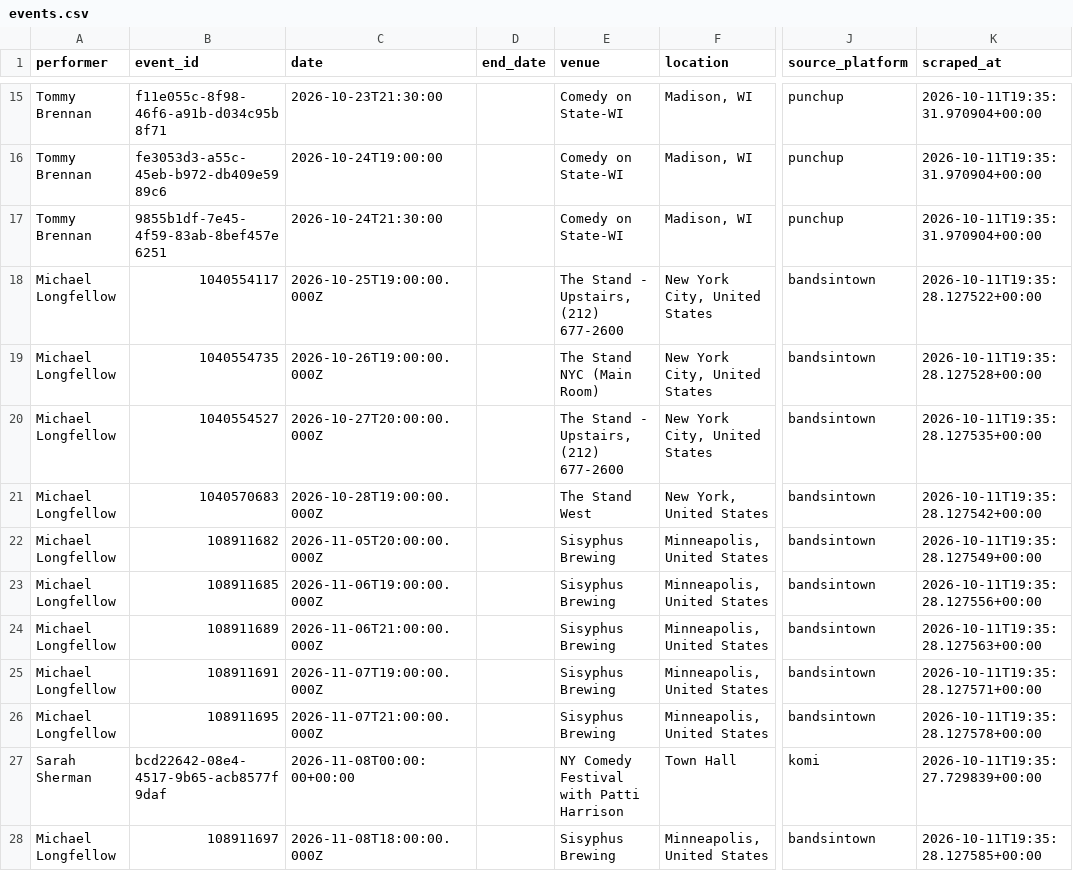
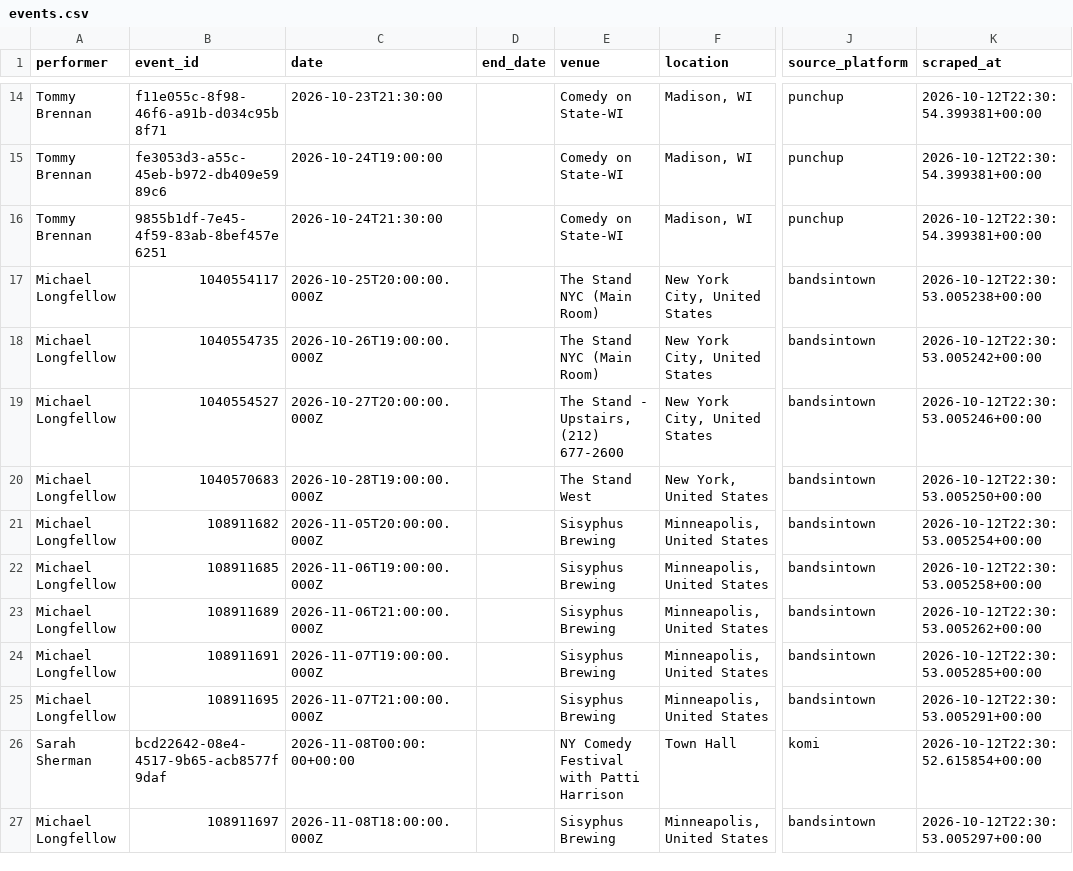
Before and after one commit to p-rallapally/lorne, a CSV file: output/events.csv, drawn as a sheet; only a part is shown, gaps mark what is left out; addresses are those after the commit; the diff covers the shown part only; the diff names each change by its address in the sheet, - before the commit and + after, or states it on an @@ line.

```diff
--- a/output/events.csv
+++ b/output/events.csv
-K14:K16 (scraped_at): 2026-10-11T19:35:31.970904+00:00
+K14:K16 (scraped_at): 2026-10-12T22:30:54.399381+00:00
-C17 (date): 2026-10-25T19:00:00.000Z
+C17 (date): 2026-10-25T20:00:00.000Z
-E17 (venue): The Stand - Upstairs, (212) 677-2600
+E17 (venue): The Stand NYC (Main Room)
-K17 (scraped_at): 2026-10-11T19:35:28.127522+00:00
+K17 (scraped_at): 2026-10-12T22:30:53.005238+00:00
-K18 (scraped_at): 2026-10-11T19:35:28.127528+00:00
+K18 (scraped_at): 2026-10-12T22:30:53.005242+00:00
-K19 (scraped_at): 2026-10-11T19:35:28.127535+00:00
+K19 (scraped_at): 2026-10-12T22:30:53.005246+00:00
-K20 (scraped_at): 2026-10-11T19:35:28.127542+00:00
+K20 (scraped_at): 2026-10-12T22:30:53.005250+00:00
-K21 (scraped_at): 2026-10-11T19:35:28.127549+00:00
+K21 (scraped_at): 2026-10-12T22:30:53.005254+00:00
-K22 (scraped_at): 2026-10-11T19:35:28.127556+00:00
+K22 (scraped_at): 2026-10-12T22:30:53.005258+00:00
-K23 (scraped_at): 2026-10-11T19:35:28.127563+00:00
+K23 (scraped_at): 2026-10-12T22:30:53.005262+00:00
-K24 (scraped_at): 2026-10-11T19:35:28.127571+00:00
+K24 (scraped_at): 2026-10-12T22:30:53.005285+00:00
-K25 (scraped_at): 2026-10-11T19:35:28.127578+00:00
+K25 (scraped_at): 2026-10-12T22:30:53.005291+00:00
-K26 (scraped_at): 2026-10-11T19:35:27.729839+00:00
+K26 (scraped_at): 2026-10-12T22:30:52.615854+00:00
-K27 (scraped_at): 2026-10-11T19:35:28.127585+00:00
+K27 (scraped_at): 2026-10-12T22:30:53.005297+00:00
```
Also changed, not shown: 1 removed row and 50 edited cells elsewhere in this file, 1 other file.
